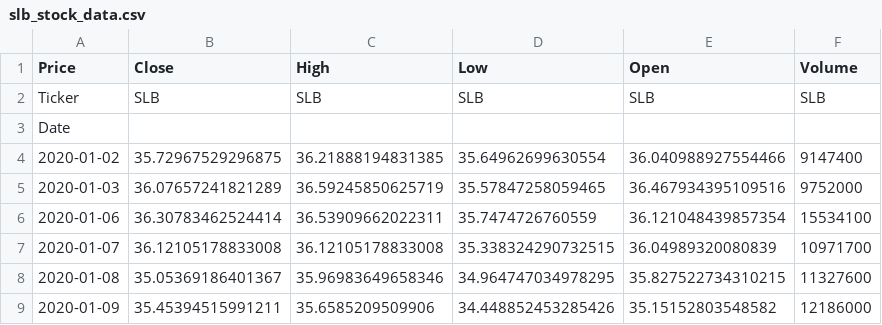
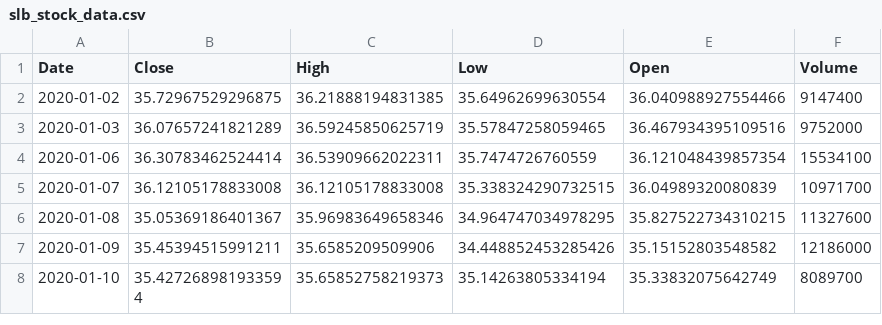
Before and after one commit to GoshaMareev/Distributed_systems, a CSV file: lw_01/slb_stock_data.csv, drawn as a sheet; only a part is shown; the shorter side is filled out with more unchanged rows.

Commit message:
Update slb_stock_data.csv
update slb_tock_data

```diff
--- a/lw_01/slb_stock_data.csv
+++ b/lw_01/slb_stock_data.csv
@@ -1,4 +1,2 @@
-Price,Close,High,Low,Open,Volume
-Ticker,SLB,SLB,SLB,SLB,SLB
-Date,,,,,
+Date,Close,High,Low,Open,Volume
 2020-01-02,35.72967529296875,36.21888194831385,35.64962699630554,36.040988927554466,9147400
```
